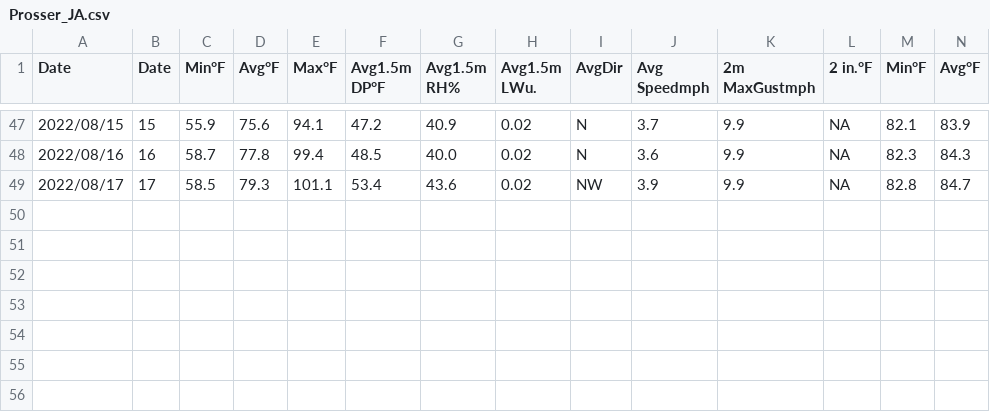
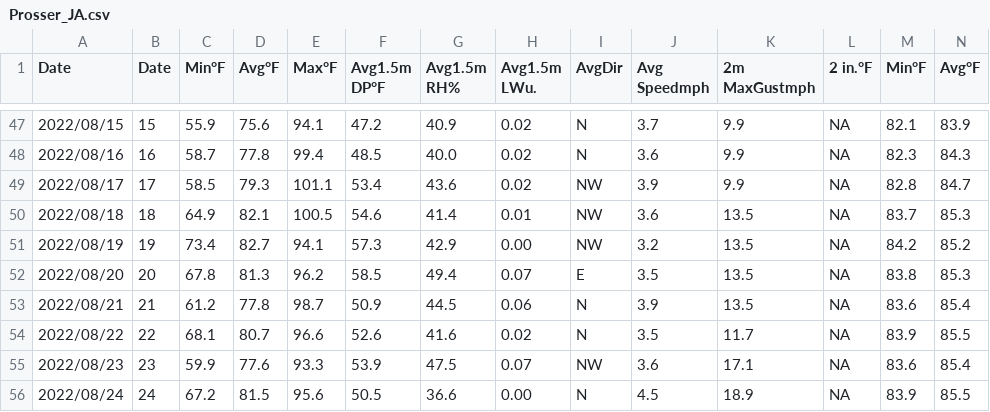
Before and after one commit to d-linnard/LateBlight, a CSV file: WeatherForecasts/2022/Monthly/Prosser_JA.csv, drawn as a sheet; only a part is shown, gaps mark what is left out; rows hold the shown columns only; the diff names each change by its address in the sheet, - before the commit and + after, or states it on an @@ line.

Commit message:
forecasts

```diff
--- a/WeatherForecasts/2022/Monthly/Prosser_JA.csv
+++ b/WeatherForecasts/2022/Monthly/Prosser_JA.csv
+row 50: 2022/08/18 | 18 | 64.9 | 82.1 | 100.5 | 54.6 | 41.4 | 0.01 | NW | 3.6 | 13.5 | NA | 83.7 | 85.3
+row 51: 2022/08/19 | 19 | 73.4 | 82.7 | 94.1 | 57.3 | 42.9 | 0.00 | NW | 3.2 | 13.5 | NA | 84.2 | 85.2
+row 52: 2022/08/20 | 20 | 67.8 | 81.3 | 96.2 | 58.5 | 49.4 | 0.07 | E | 3.5 | 13.5 | NA | 83.8 | 85.3
+row 53: 2022/08/21 | 21 | 61.2 | 77.8 | 98.7 | 50.9 | 44.5 | 0.06 | N | 3.9 | 13.5 | NA | 83.6 | 85.4
+row 54: 2022/08/22 | 22 | 68.1 | 80.7 | 96.6 | 52.6 | 41.6 | 0.02 | N | 3.5 | 11.7 | NA | 83.9 | 85.5
+row 55: 2022/08/23 | 23 | 59.9 | 77.6 | 93.3 | 53.9 | 47.5 | 0.07 | NW | 3.6 | 17.1 | NA | 83.6 | 85.4
+row 56: 2022/08/24 | 24 | 67.2 | 81.5 | 95.6 | 50.5 | 36.6 | 0.00 | N | 4.5 | 18.9 | NA | 83.9 | 85.5
```
Also changed, not shown: WeatherForecasts/2022/Monthly/Othello_JA.csv, WeatherForecasts/2022/Monthly/Tricities_JA.csv, 3 other files.
